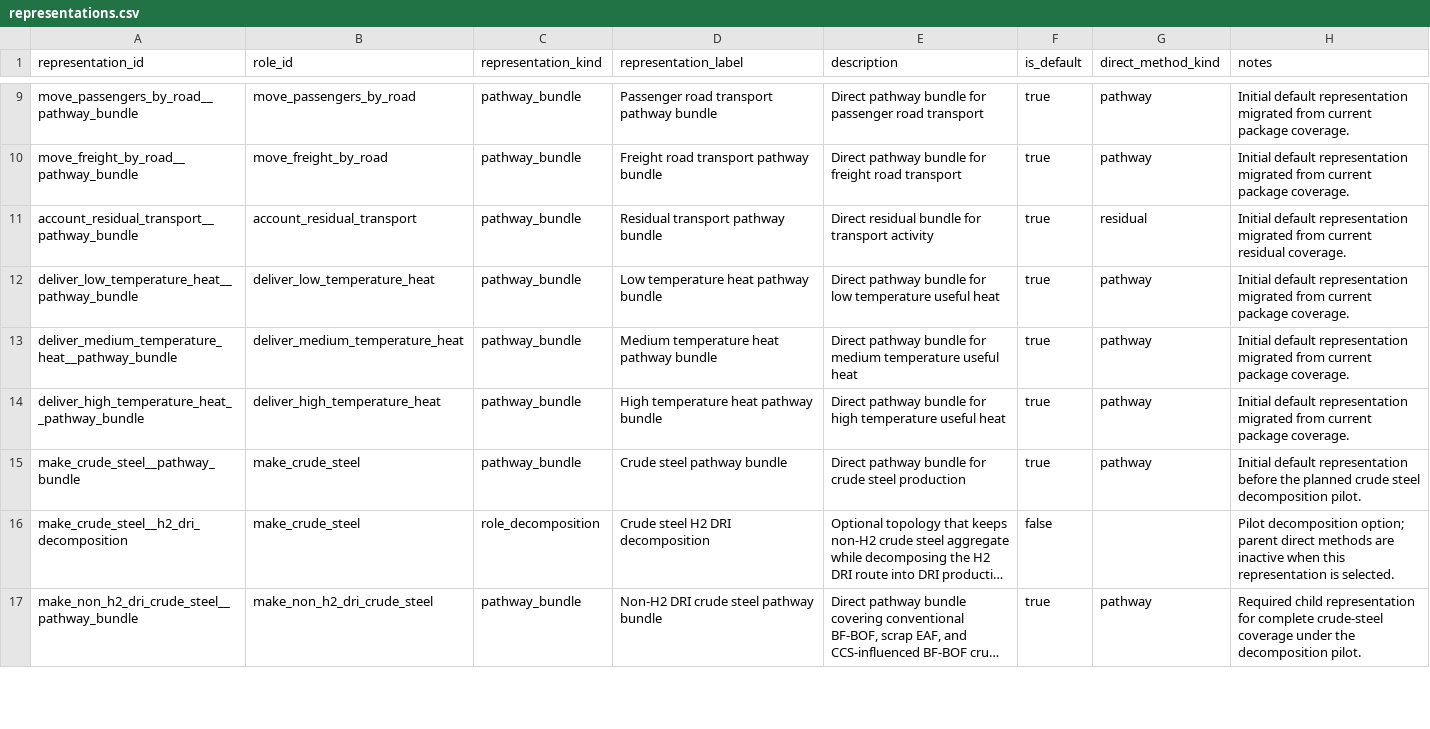
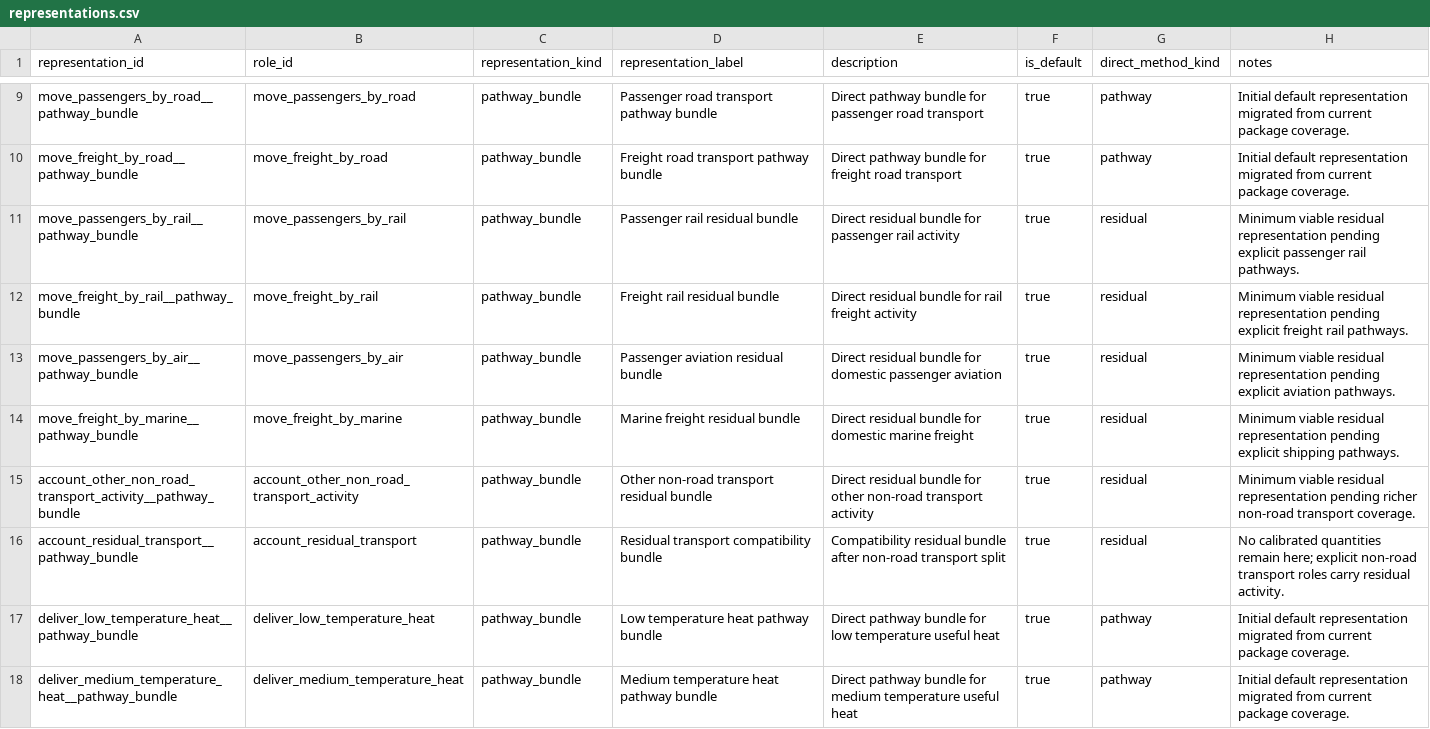
Before and after one commit to austimes/simple-msm, a CSV file: energy_system_representation_library/shared/representations.csv, drawn as a sheet; only a part is shown, gaps mark what is left out; the shorter side is filled out with more unchanged rows; long unchanged cells end in ….

```diff
--- a/energy_system_representation_library/shared/representations.csv
+++ b/energy_system_representation_library/shared/representations.csv
@@ -10,3 +10,8 @@ move_passengers_by_road__pathway_bundle,move_passengers_by_road,pathway_bundle,P
 move_freight_by_road__pathway_bundle,move_freight_by_road,pathway_bundle,Freight road transport pathway bundle,Direct pathway bundle for freight road transport,true,pathway,Initial default representation migrated from current package coverage.
-account_residual_transport__pathway_bundle,account_residual_transport,pathway_bundle,Residual transport pathway bundle,Direct residual bundle for transport activity,true,residual,Initial default representation migrated from current residual coverage.
+move_passengers_by_rail__pathway_bundle,move_passengers_by_rail,pathway_bundle,Passenger rail residual bundle,Direct residual bundle for passenger rail activity,true,residual,Minimum viable residual representation pending explicit passenger rail pathways.
+move_freight_by_rail__pathway_bundle,move_freight_by_rail,pathway_bundle,Freight rail residual bundle,Direct residual bundle for rail freight activity,true,residual,Minimum viable residual representation pending explicit freight rail pathways.
+move_passengers_by_air__pathway_bundle,move_passengers_by_air,pathway_bundle,Passenger aviation residual bundle,Direct residual bundle for domestic passenger aviation,true,residual,Minimum viable residual representation pending explicit aviation pathways.
+move_freight_by_marine__pathway_bundle,move_freight_by_marine,pathway_bundle,Marine freight residual bundle,Direct residual bundle for domestic marine freight,true,residual,Minimum viable residual representation pending explicit shipping pathways.
+account_other_non_road_transport_activity__pathway_bundle,account_other_non_road_transport_activity,pathway_bundle,Other non-road transport residual bundle,Direct residual bundle for other non-road transport activity,true,residual,Minimum viable residual representation pending richer non-road transport coverage.
+account_residual_transport__pathway_bundle,account_residual_transport,pathway_bundle,Residual transport compatibility bundle,Compatibility residual bundle after non-road transport split,true,residual,No calibrated quantities remain here; explicit non-road transport roles carry residual activity.
 deliver_low_temperature_heat__pathway_bundle,deliver_low_temperature_heat,pathway_bundle,Low temperature heat pathway bundle,Direct pathway bundle for low temperature useful heat,true,pathway,Initial default representation migrated from current package coverage.
```
Also changed, not shown: energy_system_representation_library/roles/account_residual_transport/method_years.csv, energy_system_representation_library/shared/reporting_allocations.csv, 47 other files.
